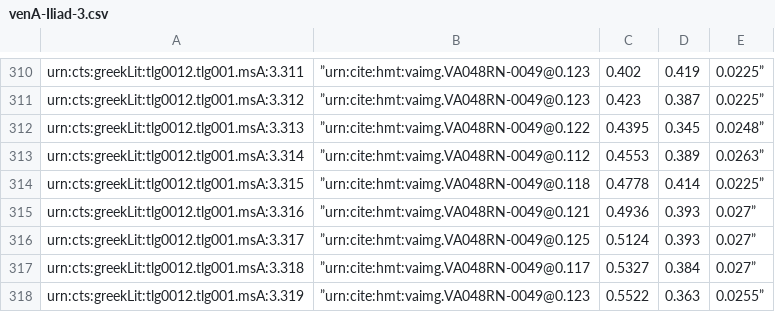
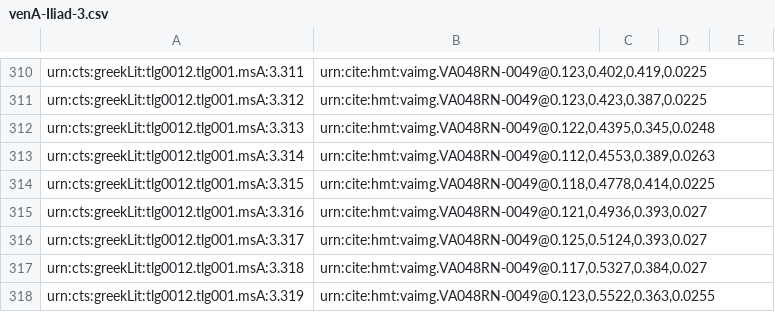
Before and after one commit to hmteditors/acmecleaners, a CSV file: venA-Iliad-3.csv, drawn as a sheet; only a part is shown, gaps mark what is left out; the diff covers the shown part only; the diff names each change by its address in the sheet, - before the commit and + after, or states it on an @@ line.

```diff
--- a/venA-Iliad-3.csv
+++ b/venA-Iliad-3.csv
-B310: ”urn:cite:hmt:vaimg.VA048RN-0049@0.123
+B310: urn:cite:hmt:vaimg.VA048RN-0049@0.123,0.402,0.419,0.0225
-C310: 0.402
+C310: (empty)
-D310: 0.419
+D310: (empty)
-E310:E311: 0.0225”
+E310:E311: (empty)
-B311: ”urn:cite:hmt:vaimg.VA048RN-0049@0.123
+B311: urn:cite:hmt:vaimg.VA048RN-0049@0.123,0.423,0.387,0.0225
-C311: 0.423
+C311: (empty)
-D311: 0.387
+D311: (empty)
-B312: ”urn:cite:hmt:vaimg.VA048RN-0049@0.122
+B312: urn:cite:hmt:vaimg.VA048RN-0049@0.122,0.4395,0.345,0.0248
-C312: 0.4395
+C312: (empty)
-D312: 0.345
+D312: (empty)
-E312: 0.0248”
+E312: (empty)
-B313: ”urn:cite:hmt:vaimg.VA048RN-0049@0.112
+B313: urn:cite:hmt:vaimg.VA048RN-0049@0.112,0.4553,0.389,0.0263
-C313: 0.4553
+C313: (empty)
-D313: 0.389
+D313: (empty)
-E313: 0.0263”
+E313: (empty)
-B314: ”urn:cite:hmt:vaimg.VA048RN-0049@0.118
+B314: urn:cite:hmt:vaimg.VA048RN-0049@0.118,0.4778,0.414,0.0225
-C314: 0.4778
+C314: (empty)
-D314: 0.414
+D314: (empty)
-E314: 0.0225”
+E314: (empty)
-B315: ”urn:cite:hmt:vaimg.VA048RN-0049@0.121
+B315: urn:cite:hmt:vaimg.VA048RN-0049@0.121,0.4936,0.393,0.027
-C315: 0.4936
+C315: (empty)
-D315:D316: 0.393
+D315:D316: (empty)
-E315:E317: 0.027”
+E315:E317: (empty)
-B316: ”urn:cite:hmt:vaimg.VA048RN-0049@0.125
+B316: urn:cite:hmt:vaimg.VA048RN-0049@0.125,0.5124,0.393,0.027
-C316: 0.5124
+C316: (empty)
-B317: ”urn:cite:hmt:vaimg.VA048RN-0049@0.117
+B317: urn:cite:hmt:vaimg.VA048RN-0049@0.117,0.5327,0.384,0.027
-C317: 0.5327
+C317: (empty)
-D317: 0.384
+D317: (empty)
-B318: ”urn:cite:hmt:vaimg.VA048RN-0049@0.123
+B318: urn:cite:hmt:vaimg.VA048RN-0049@0.123,0.5522,0.363,0.0255
-C318: 0.5522
+C318: (empty)
-D318: 0.363
+D318: (empty)
-E318: 0.0255”
+E318: (empty)
```
Also changed, not shown: 164 edited cells elsewhere in this file.
